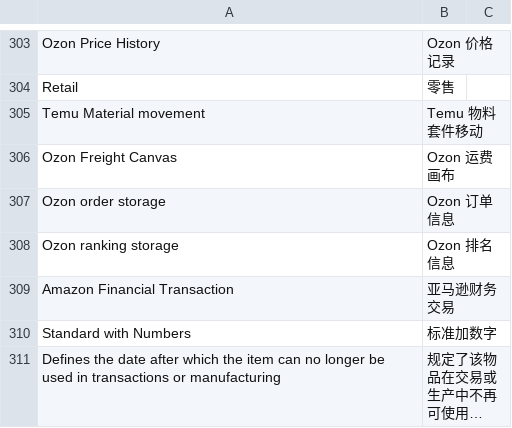
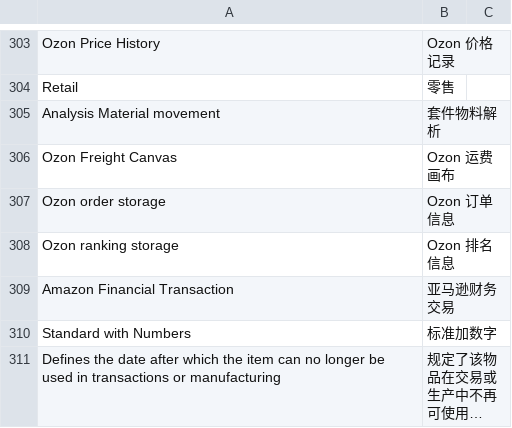
Before and after one commit to 1060778506/fengjing_app, a CSV file: fengjing_app/translations/zh.csv, drawn as a sheet; only a part is shown, gaps mark what is left out; long unchanged cells end in …; removed rows and columns are numbered as before the commit, all else as after; the diff names each change by its address in the sheet, - before the commit and + after, or states it on an @@ line.

```diff
--- a/fengjing_app/translations/zh.csv
+++ b/fengjing_app/translations/zh.csv
-row 305: Temu Material movement | Temu 物料套件移动
+row 305: Analysis Material movement | 套件物料解析
```
Also changed, not shown: 6 other files.
